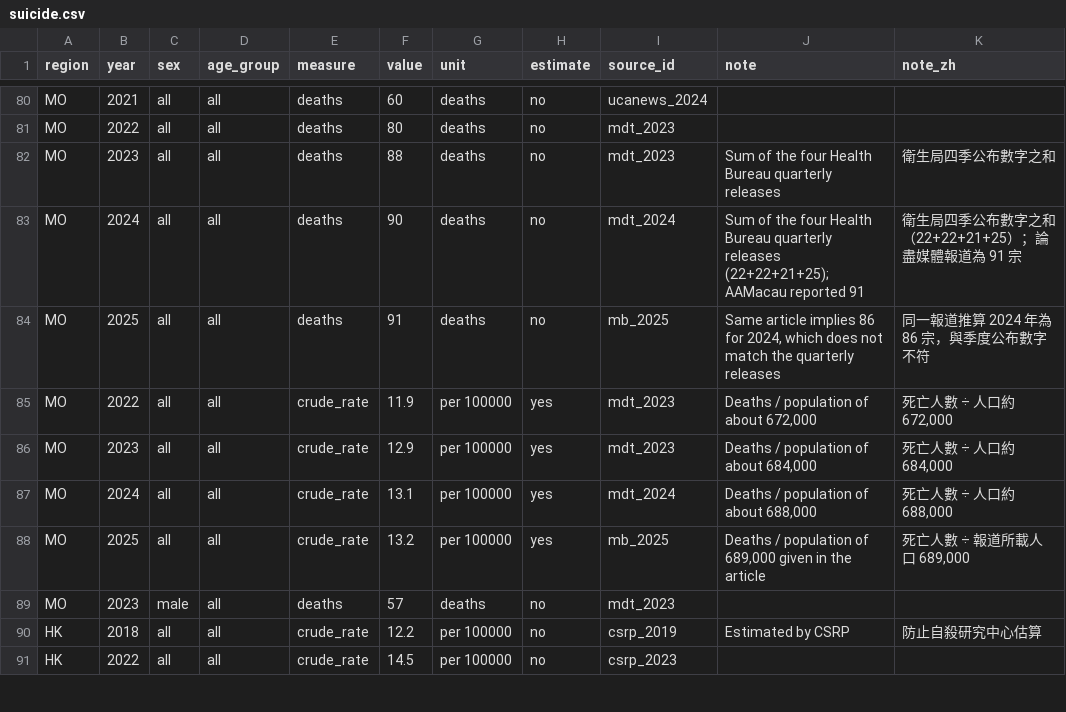
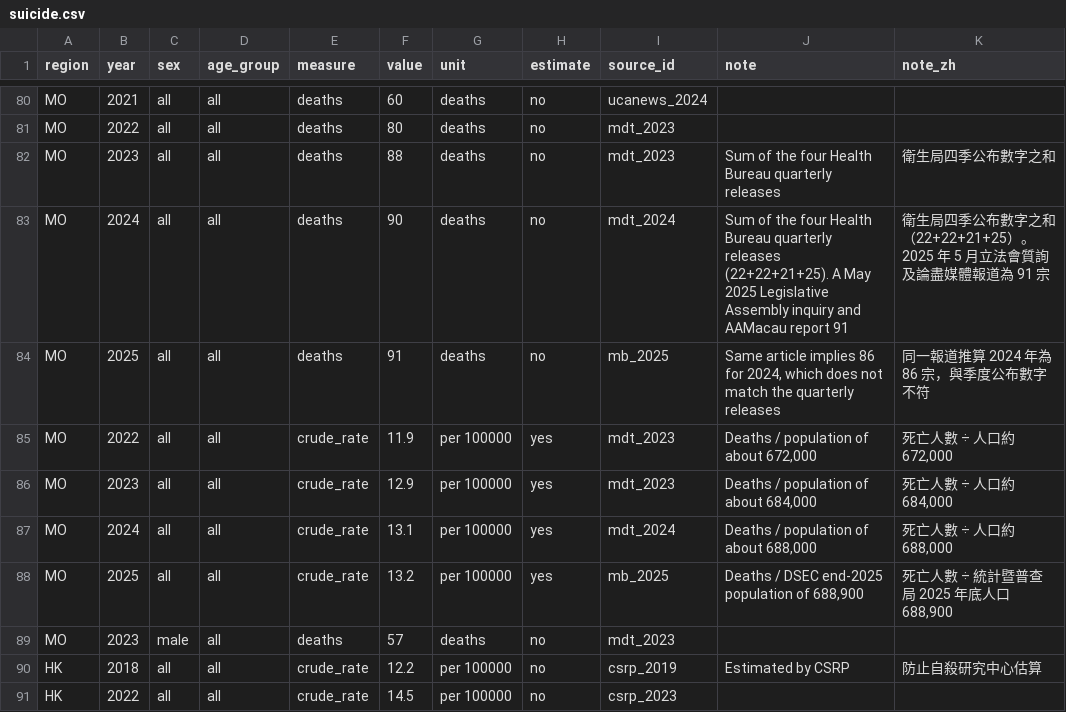
Before and after one commit to clinicmind/mental-health-atlas, a CSV file: data/suicide.csv, drawn as a sheet; only a part is shown, gaps mark what is left out.

```diff
--- a/data/suicide.csv
+++ b/data/suicide.csv
@@ -82,3 +82,3 @@ MO,2022,all,all,deaths,80,deaths,no,mdt_2023,,
 MO,2023,all,all,deaths,88,deaths,no,mdt_2023,Sum of the four Health Bureau quarterly releases,衛生局四季公布數字之和
-MO,2024,all,all,deaths,90,deaths,no,mdt_2024,Sum of the four Health Bureau quarterly releases (22+22+21+25); AAMacau reported 91,衛生局四季公布數字之和（22+22+21+25）；論盡媒體報道為 91 宗
+MO,2024,all,all,deaths,90,deaths,no,mdt_2024,Sum of the four Health Bureau quarterly releases (22+22+21+25). A May 2025 Legislative Assembly inquiry and AAMacau report 91,衛生局四季公布數字之和（22+22+21+25）。2025 年 5 月立法會質詢及論盡媒體報道為 91 宗
 MO,2025,all,all,deaths,91,deaths,no,mb_2025,"Same article implies 86 for 2024, which does not match the quarterly releases",同一報道推算 2024 年為 86 宗，與季度公布數字不符
@@ -87,3 +87,3 @@ MO,2023,all,all,crude_rate,12.9,per 100000,yes,mdt_2023,"Deaths / population of
 MO,2024,all,all,crude_rate,13.1,per 100000,yes,mdt_2024,"Deaths / population of about 688,000","死亡人數 ÷ 人口約 688,000"
-MO,2025,all,all,crude_rate,13.2,per 100000,yes,mb_2025,"Deaths / population of 689,000 given in the article","死亡人數 ÷ 報道所載人口 689,000"
+MO,2025,all,all,crude_rate,13.2,per 100000,yes,mb_2025,"Deaths / DSEC end-2025 population of 688,900","死亡人數 ÷ 統計暨普查局 2025 年底人口 688,900"
 MO,2023,male,all,deaths,57,deaths,no,mdt_2023,,
```
Also changed, not shown: data/sources.csv, data/suicide_quarterly.csv.
